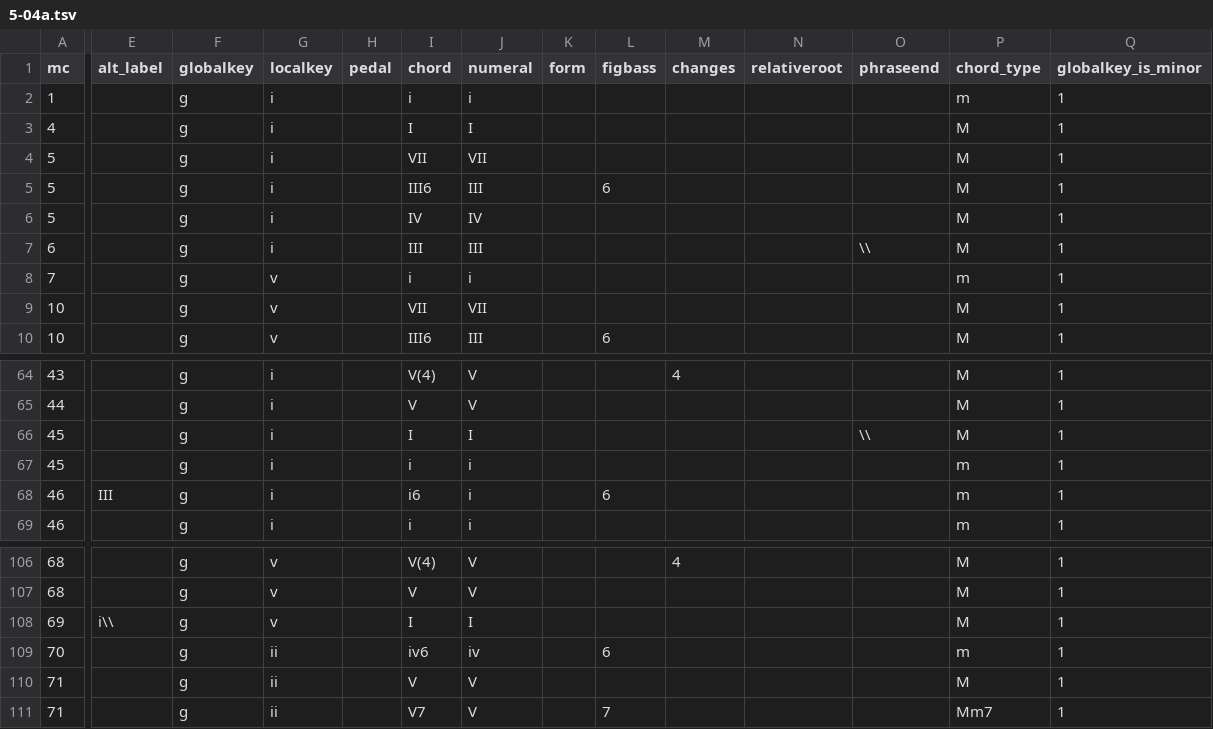
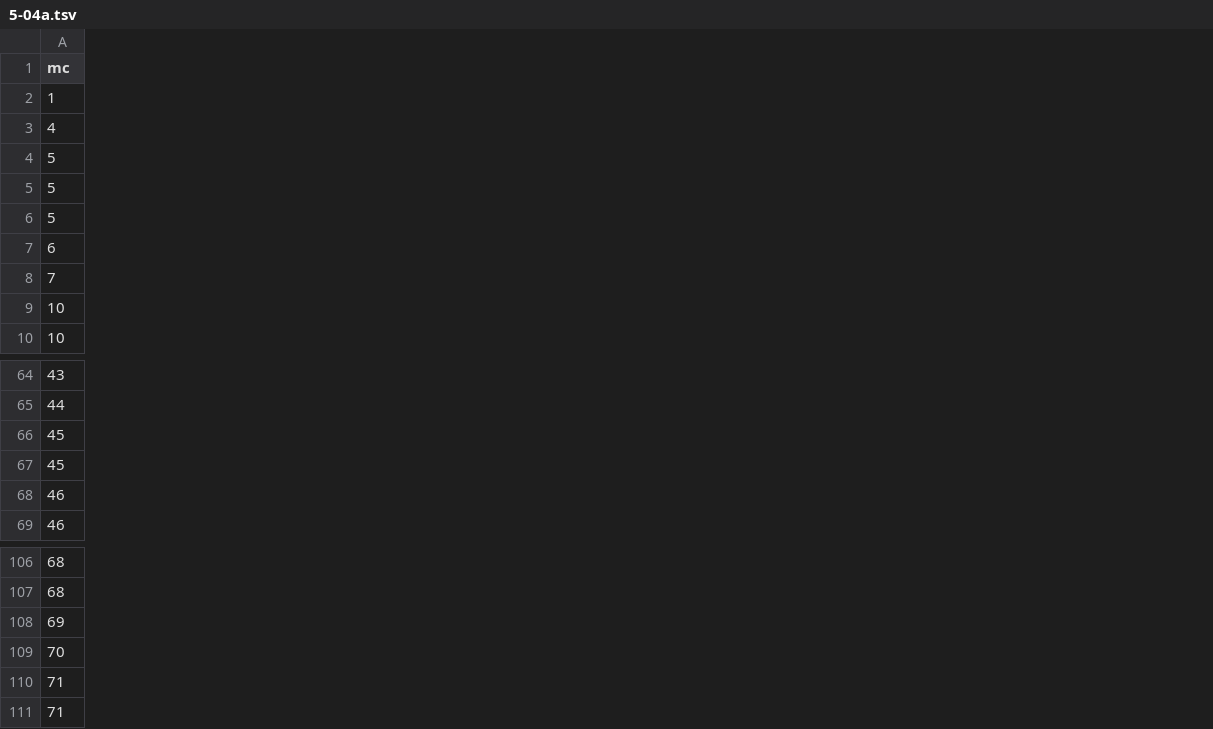
Before and after one commit to DCMLab/monteverdi_madrigals, a TSV file: harmonies/5-04a.tsv, drawn as a sheet; only a part is shown, gaps mark what is left out; the diff covers the shown part only; the diff names each change by its address in the sheet, - before the commit and + after, or states it on an @@ line.

```diff
--- a/harmonies/5-04a.tsv
+++ b/harmonies/5-04a.tsv
-column E (alt_label), row 68: III; row 108: i\\
-column F (globalkey), rows 2-10: all g; rows 64-69: all g; rows 106-111: all g
-column G (localkey), rows 2-10: i | i | i | i | i | i | v | v | v; rows 64-69: all i; rows 106-111: v | v | v | ii | ii | ii
-column H (pedal), empty
-column I (chord), rows 2-10: i | I | VII | III6 | IV | III | i | VII | III6; rows 64-69: V(4) | V | I | i | i6 | i; rows 106-111: V(4) | V | I | iv6 | V | V7
-column J (numeral), rows 2-10: i | I | VII | III | IV | III | i | VII | III; rows 64-69: V | V | I | i | i | i; rows 106-111: V | V | I | iv | V | V
-column K (form), empty
-column L (figbass), rows 5-10: 6 |  |  |  |  | 6; row 68: 6; rows 109-111: 6 |  | 7
-column M (changes), row 64: 4; row 106: 4
-column N (relativeroot), empty
-column O (phraseend), row 7: \\; row 66: \\
-column P (chord_type), rows 2-10: m | M | M | M | M | M | m | M | M; rows 64-69: M | M | M | m | m | m; rows 106-111: M | M | M | m | M | Mm7
-column Q (globalkey_is_minor), rows 2-10: all 1; rows 64-69: all 1; rows 106-111: all 1
```
Also changed, not shown: 5 removed columns and 2 edited cells elsewhere in this file, harmonies/5-04c.tsv, harmonies/5-04d.tsv, 50 other files.
